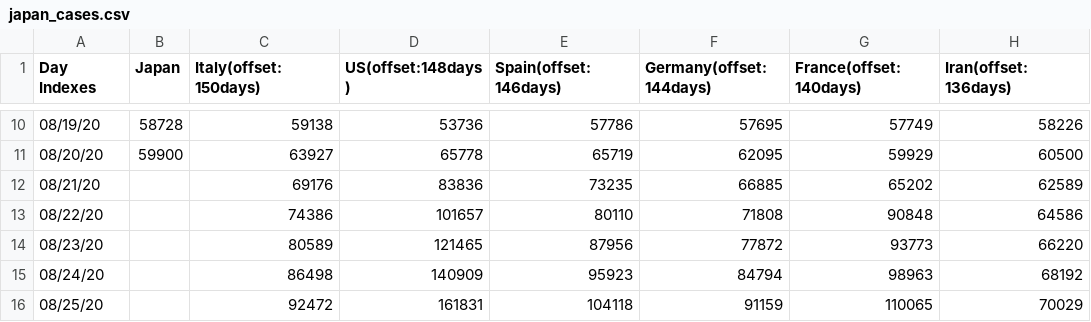
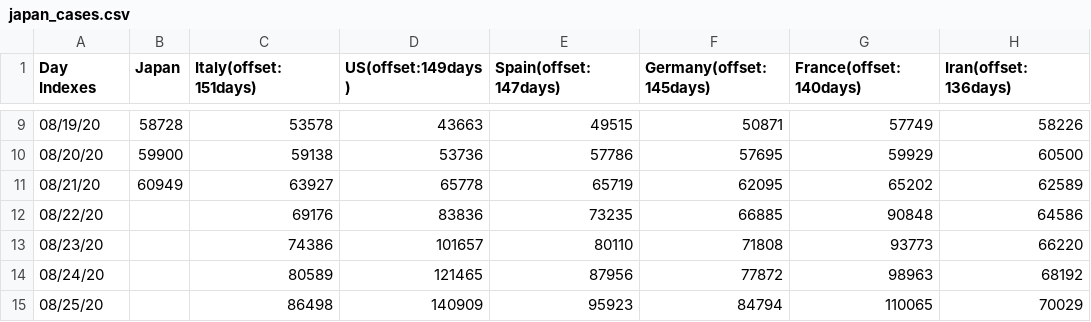
Before and after one commit to kmdsbng/COVID-19, a CSV file: converted_data/japan_cases.csv, drawn as a sheet; only a part is shown, gaps mark what is left out; the diff covers the shown part only.

```diff
--- a/converted_data/japan_cases.csv
+++ b/converted_data/japan_cases.csv
@@ -1 +1 @@
-Day Indexes,Japan,Italy(offset:150days),US(offset:148days),Spain(offset:146days),Germany(offset:144days),France(offset:140days),Iran(offset:136days)
+Day Indexes,Japan,Italy(offset:151days),US(offset:149days),Spain(offset:147days),Germany(offset:145days),France(offset:140days),Iran(offset:136days)
@@ -10,7 +9,7 @@ Day Indexes,Japan,Italy(offset:150days),US(offset:148days),Spain(offset:146days)
-08/19/20,58728,59138,53736,57786,57695,57749,58226
-08/20/20,59900,63927,65778,65719,62095,59929,60500
-08/21/20,,69176,83836,73235,66885,65202,62589
-08/22/20,,74386,101657,80110,71808,90848,64586
-08/23/20,,80589,121465,87956,77872,93773,66220
-08/24/20,,86498,140909,95923,84794,98963,68192
-08/25/20,,92472,161831,104118,91159,110065,70029
+08/19/20,58728,53578,43663,49515,50871,57749,58226
+08/20/20,59900,59138,53736,57786,57695,59929,60500
+08/21/20,60949,63927,65778,65719,62095,65202,62589
+08/22/20,,69176,83836,73235,66885,90848,64586
+08/23/20,,74386,101657,80110,71808,93773,66220
+08/24/20,,80589,121465,87956,77872,98963,68192
+08/25/20,,86498,140909,95923,84794,110065,70029
```
Also changed, not shown: 1 added row, 1 removed row and 92 edited cells elsewhere in this file.
